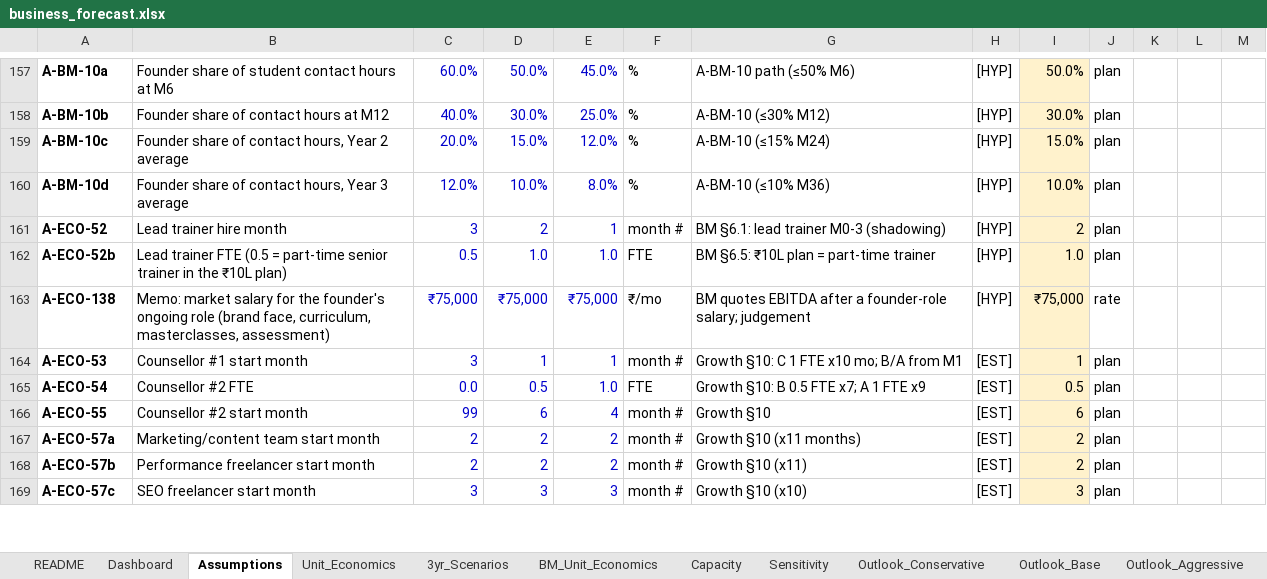
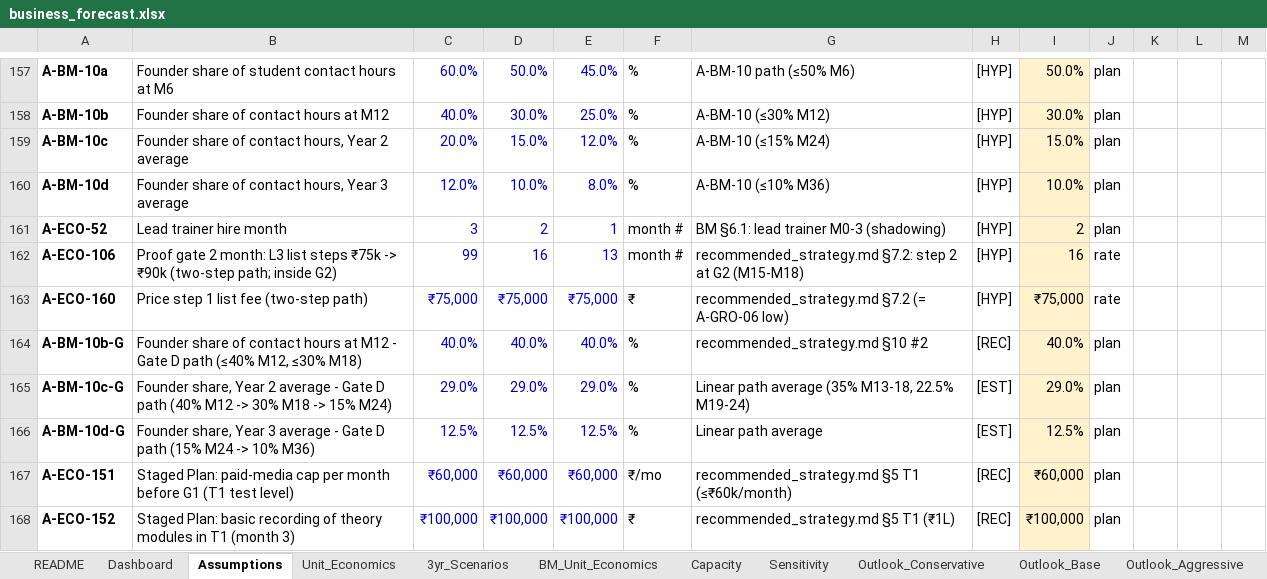
Before and after one commit to ravishchaaubey/apna-demo, an Excel workbook: priyanka_nanda_academy/economics/business_forecast.xlsx, sheet Assumptions, drawn as a sheet; only a part is shown, gaps mark what is left out; the shorter side is filled out with more unchanged rows; values as stored, in another font and other column widths than the file's, no borders; the diff covers the shown part only; the diff names each change by its address in the sheet, - before the commit and + after, or states it on an @@ line.

```diff
--- a/priyanka_nanda_academy/economics/business_forecast.xlsx (sheet Assumptions)
+++ b/priyanka_nanda_academy/economics/business_forecast.xlsx (sheet Assumptions)
+row 162: A-ECO-106 | Proof gate 2 month: L3 list steps ₹75k -> ₹90k (two-step path; inside G2) | 99 | 16 | 13 | month # | recommended_strategy.md §7.2: step 2 at G2 (M15-M18) | [HYP] | 16 | rate
+row 163: A-ECO-160 | Price step 1 list fee (two-step path) | ₹75,000 | ₹75,000 | ₹75,000 | ₹ | recommended_strategy.md §7.2 (= A-GRO-06 low) | [HYP] | ₹75,000 | rate
+row 164: A-BM-10b-G | Founder share of contact hours at M12 - Gate D path (≤40% M12, ≤30% M18) | 40.0% | 40.0% | 40.0% | % | recommended_strategy.md §10 #2 | [REC] | 40.0% | plan
+row 165: A-BM-10c-G | Founder share, Year 2 average - Gate D path (40% M12 -> 30% M18 -> 15% M24) | 29.0% | 29.0% | 29.0% | % | Linear path average (35% M13-18, 22.5% M19-24) | [EST] | 29.0% | plan
+row 166: A-BM-10d-G | Founder share, Year 3 average - Gate D path (15% M24 -> 10% M36) | 12.5% | 12.5% | 12.5% | % | Linear path average | [EST] | 12.5% | plan
+row 167: A-ECO-151 | Staged Plan: paid-media cap per month before G1 (T1 test level) | ₹60,000 | ₹60,000 | ₹60,000 | ₹/mo | recommended_strategy.md §5 T1 (≤₹60k/month) | [REC] | ₹60,000 | plan
+row 168: A-ECO-152 | Staged Plan: basic recording of theory modules in T1 (month 3) | ₹100,000 | ₹100,000 | ₹100,000 | ₹ | recommended_strategy.md §5 T1 (₹1L) | [REC] | ₹100,000 | plan
```
Also changed, not shown: 7 added rows, 9 edited cells and cell formats elsewhere in this sheet, sheet Dashboard, sheet Unit_Economics, sheet Flex_gst_ontop, sheet Flex_conv_lo, sheet Flex_budget_lo, sheet Plan10L_BaseRates, 20 more sheets, other sheet tabs, formulas that keep their value, priyanka_nanda_academy/economics/funnel_economics.xlsx, priyanka_nanda_academy/economics/market_sizing_model.xlsx, 16 other files.
